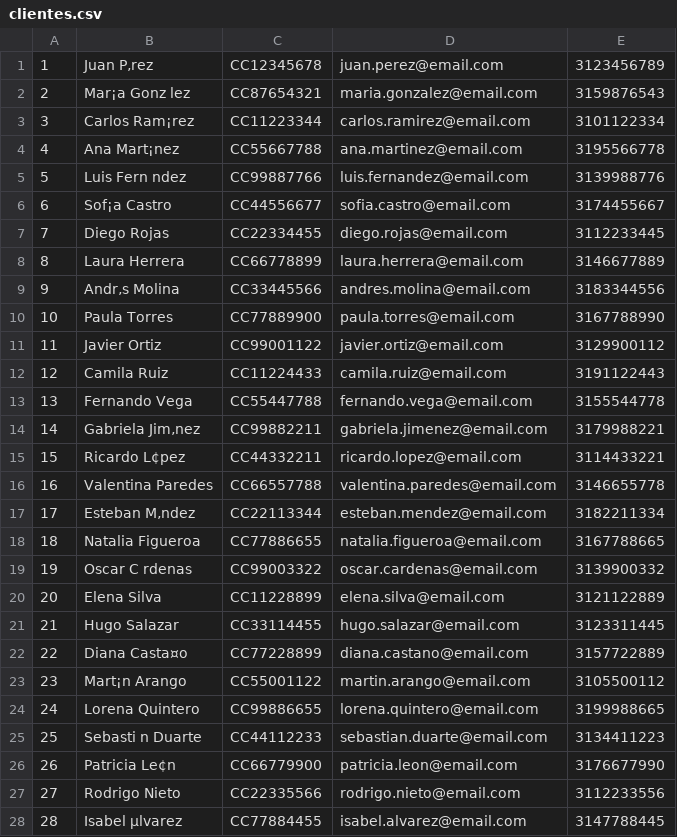
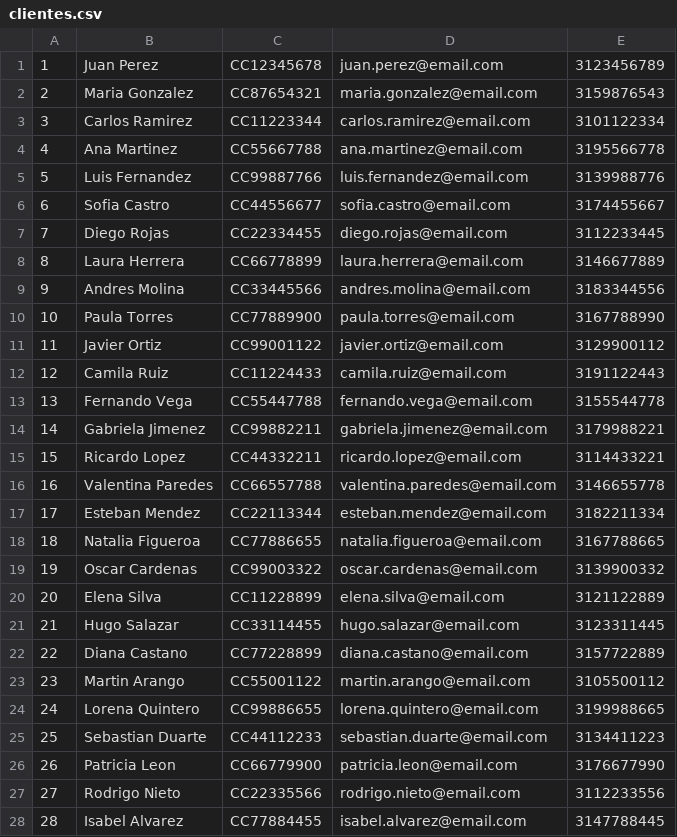
Before and after one commit to yago1897/grafos_ventas, a CSV file: clientes.csv, drawn as a sheet; only a part is shown; the diff covers the shown part only.

```diff
--- a/clientes.csv
+++ b/clientes.csv
@@ -1,10 +1,10 @@
-1,Juan P‚rez,CC12345678,juan.perez@email.com,3123456789
-2,Mar¡a Gonz lez,CC87654321,maria.gonzalez@email.com,3159876543
-3,Carlos Ram¡rez,CC11223344,carlos.ramirez@email.com,3101122334
-4,Ana Mart¡nez,CC55667788,ana.martinez@email.com,3195566778
-5,Luis Fern ndez,CC99887766,luis.fernandez@email.com,3139988776
-6,Sof¡a Castro,CC44556677,sofia.castro@email.com,3174455667
+1,Juan Perez,CC12345678,juan.perez@email.com,3123456789
+2,Maria Gonzalez,CC87654321,maria.gonzalez@email.com,3159876543
+3,Carlos Ramirez,CC11223344,carlos.ramirez@email.com,3101122334
+4,Ana Martinez,CC55667788,ana.martinez@email.com,3195566778
+5,Luis Fernandez,CC99887766,luis.fernandez@email.com,3139988776
+6,Sofia Castro,CC44556677,sofia.castro@email.com,3174455667
 7,Diego Rojas,CC22334455,diego.rojas@email.com,3112233445
 8,Laura Herrera,CC66778899,laura.herrera@email.com,3146677889
-9,Andr‚s Molina,CC33445566,andres.molina@email.com,3183344556
+9,Andres Molina,CC33445566,andres.molina@email.com,3183344556
 10,Paula Torres,CC77889900,paula.torres@email.com,3167788990
@@ -13,16 +13,16 @@
 13,Fernando Vega,CC55447788,fernando.vega@email.com,3155544778
-14,Gabriela Jim‚nez,CC99882211,gabriela.jimenez@email.com,3179988221
-15,Ricardo L¢pez,CC44332211,ricardo.lopez@email.com,3114433221
+14,Gabriela Jimenez,CC99882211,gabriela.jimenez@email.com,3179988221
+15,Ricardo Lopez,CC44332211,ricardo.lopez@email.com,3114433221
 16,Valentina Paredes,CC66557788,valentina.paredes@email.com,3146655778
-17,Esteban M‚ndez,CC22113344,esteban.mendez@email.com,3182211334
+17,Esteban Mendez,CC22113344,esteban.mendez@email.com,3182211334
 18,Natalia Figueroa,CC77886655,natalia.figueroa@email.com,3167788665
-19,Oscar C rdenas,CC99003322,oscar.cardenas@email.com,3139900332
+19,Oscar Cardenas,CC99003322,oscar.cardenas@email.com,3139900332
 20,Elena Silva,CC11228899,elena.silva@email.com,3121122889
 21,Hugo Salazar,CC33114455,hugo.salazar@email.com,3123311445
-22,Diana Casta¤o,CC77228899,diana.castano@email.com,3157722889
-23,Mart¡n Arango,CC55001122,martin.arango@email.com,3105500112
+22,Diana Castano,CC77228899,diana.castano@email.com,3157722889
+23,Martin Arango,CC55001122,martin.arango@email.com,3105500112
 24,Lorena Quintero,CC99886655,lorena.quintero@email.com,3199988665
-25,Sebasti n Duarte,CC44112233,sebastian.duarte@email.com,3134411223
-26,Patricia Le¢n,CC66779900,patricia.leon@email.com,3176677990
+25,Sebastian Duarte,CC44112233,sebastian.duarte@email.com,3134411223
+26,Patricia Leon,CC66779900,patricia.leon@email.com,3176677990
 27,Rodrigo Nieto,CC22335566,rodrigo.nieto@email.com,3112233556
-28,Isabel µlvarez,CC77884455,isabel.alvarez@email.com,3147788445
+28,Isabel Alvarez,CC77884455,isabel.alvarez@email.com,3147788445
```
Also changed, not shown: 38 edited cells elsewhere in this file.
